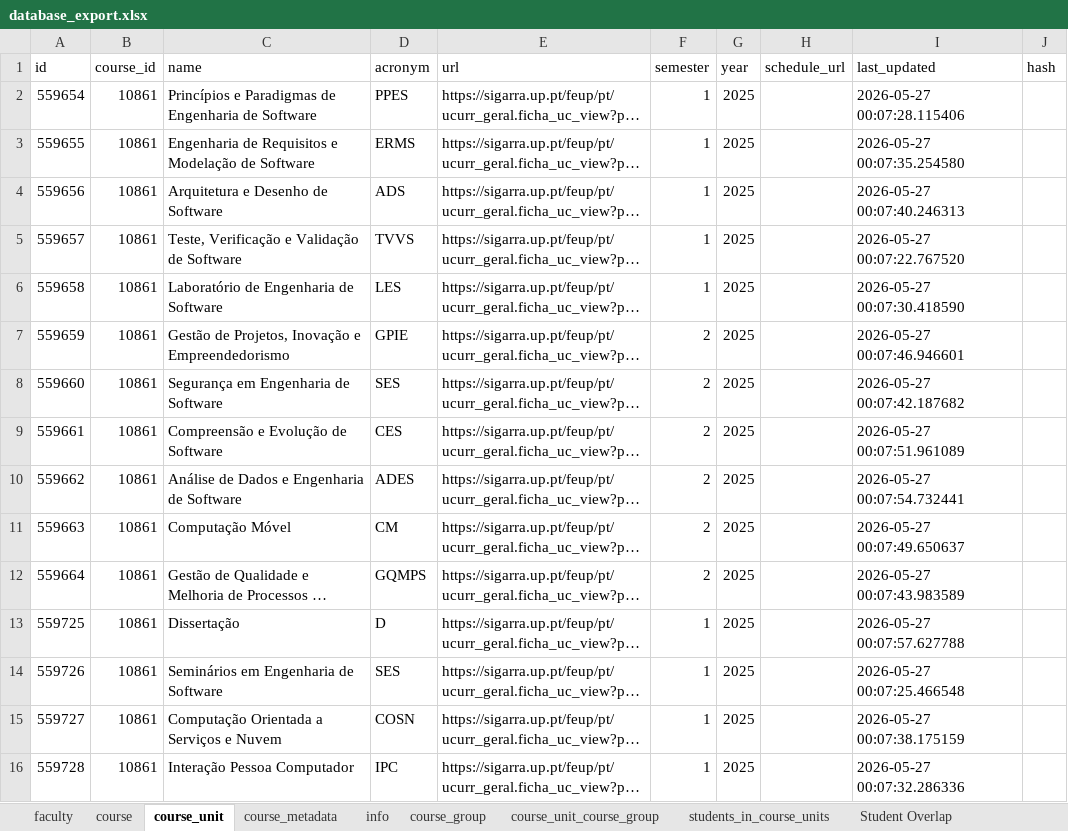
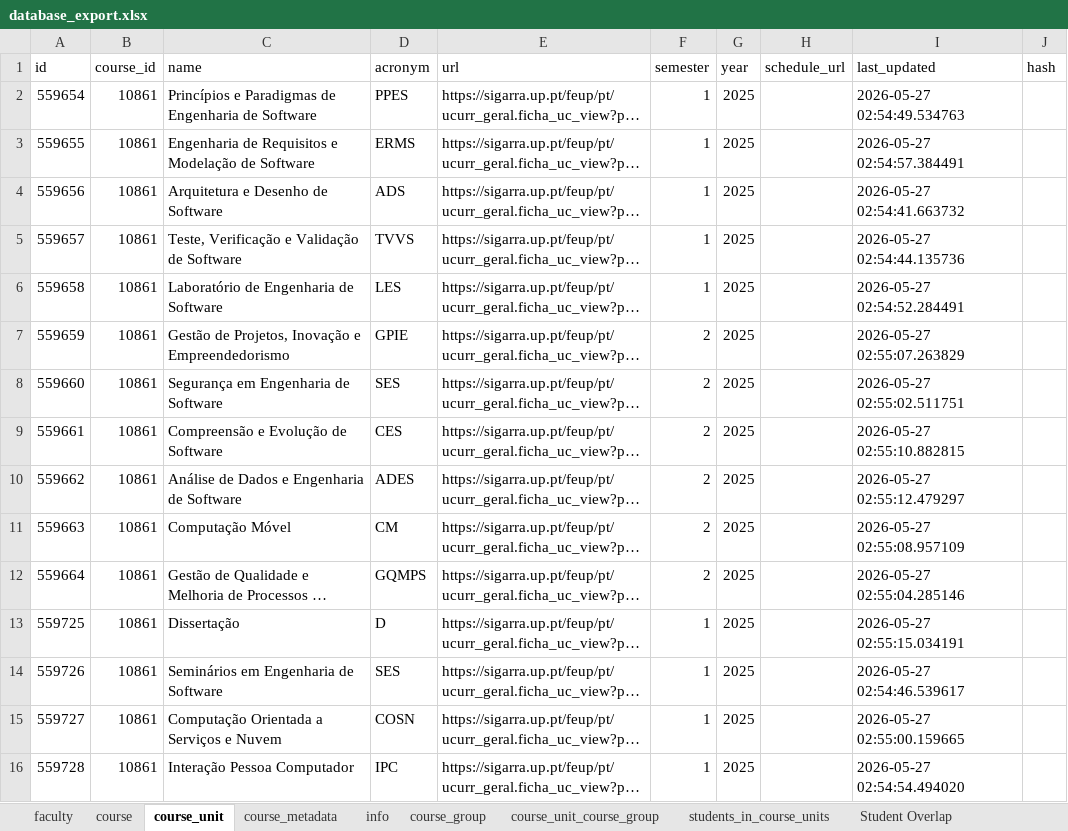
Before and after one commit to gamicmf/uporto-schedule-scrapper_exame_schedule, an Excel workbook: src/scrapper/database/dbs/files_csv/database_export.xlsx, sheet course_unit, drawn as a sheet; long unchanged cells end in …; values as stored, in another font and other column widths than the file's, no borders; the diff names each change by its address in the sheet, - before the commit and + after, or states it on an @@ line.

```diff
--- a/src/scrapper/database/dbs/files_csv/database_export.xlsx (sheet course_unit)
+++ b/src/scrapper/database/dbs/files_csv/database_export.xlsx (sheet course_unit)
-I2 (last_updated): 2026-05-27 00:07:28.115406
+I2 (last_updated): 2026-05-27 02:54:49.534763
-I3 (last_updated): 2026-05-27 00:07:35.254580
+I3 (last_updated): 2026-05-27 02:54:57.384491
-I4 (last_updated): 2026-05-27 00:07:40.246313
+I4 (last_updated): 2026-05-27 02:54:41.663732
-I5 (last_updated): 2026-05-27 00:07:22.767520
+I5 (last_updated): 2026-05-27 02:54:44.135736
-I6 (last_updated): 2026-05-27 00:07:30.418590
+I6 (last_updated): 2026-05-27 02:54:52.284491
-I7 (last_updated): 2026-05-27 00:07:46.946601
+I7 (last_updated): 2026-05-27 02:55:07.263829
-I8 (last_updated): 2026-05-27 00:07:42.187682
+I8 (last_updated): 2026-05-27 02:55:02.511751
-I9 (last_updated): 2026-05-27 00:07:51.961089
+I9 (last_updated): 2026-05-27 02:55:10.882815
-I10 (last_updated): 2026-05-27 00:07:54.732441
+I10 (last_updated): 2026-05-27 02:55:12.479297
-I11 (last_updated): 2026-05-27 00:07:49.650637
+I11 (last_updated): 2026-05-27 02:55:08.957109
-I12 (last_updated): 2026-05-27 00:07:43.983589
+I12 (last_updated): 2026-05-27 02:55:04.285146
-I13 (last_updated): 2026-05-27 00:07:57.627788
+I13 (last_updated): 2026-05-27 02:55:15.034191
-I14 (last_updated): 2026-05-27 00:07:25.466548
+I14 (last_updated): 2026-05-27 02:54:46.539617
-I15 (last_updated): 2026-05-27 00:07:38.175159
+I15 (last_updated): 2026-05-27 02:55:00.159665
-I16 (last_updated): 2026-05-27 00:07:32.286336
+I16 (last_updated): 2026-05-27 02:54:54.494020
```
Also changed, not shown: sheet students_in_course_units, sheet course, sheet course_group, sheet course_unit_course_group, sheet info, sheet faculty, 3 other files.
